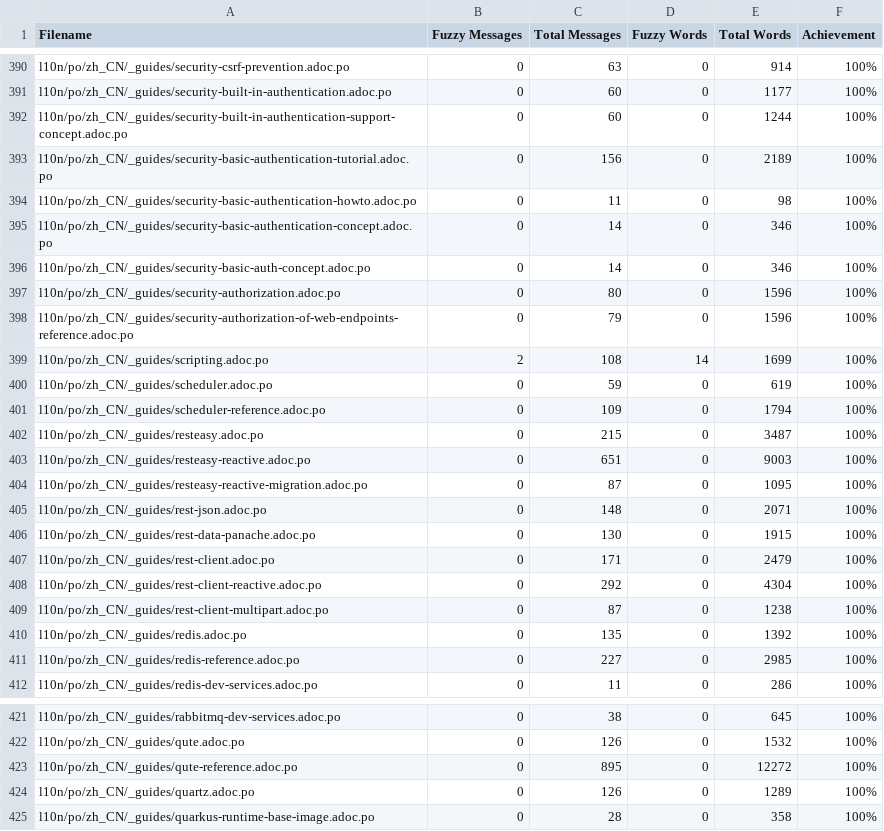
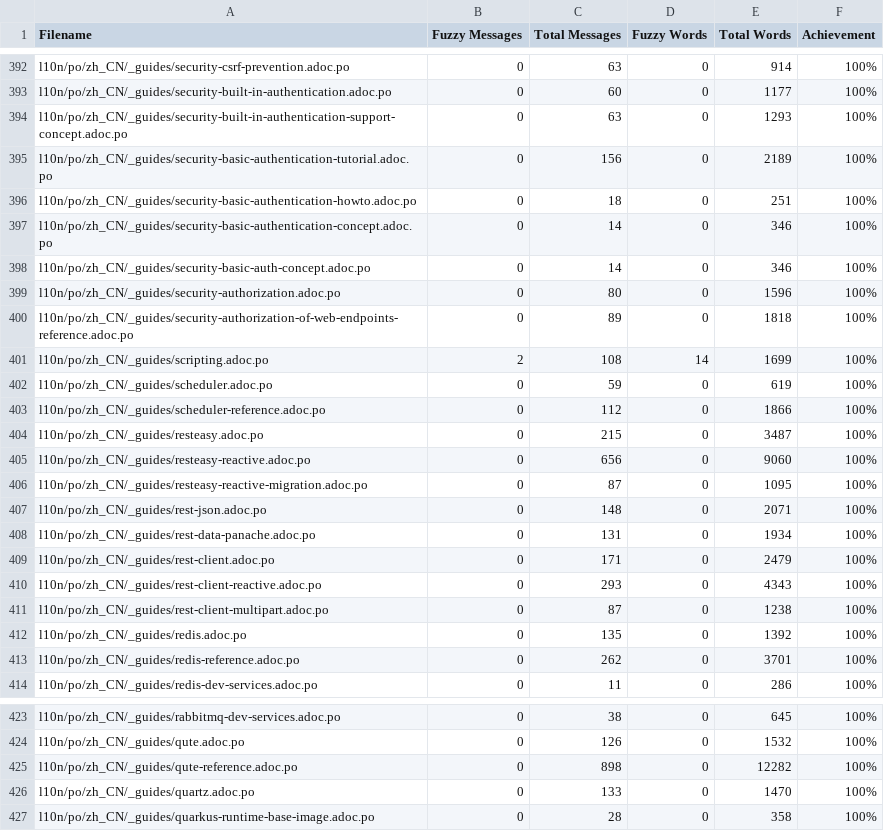
Before and after one commit to giant35/quarkusZH, a CSV file: l10n/stats/translation.csv, drawn as a sheet; only a part is shown, gaps mark what is left out; the diff covers the shown part only.

```diff
--- a/l10n/stats/translation.csv
+++ b/l10n/stats/translation.csv
@@ -391,5 +393,5 @@ l10n/po/zh_CN/_guides/security-csrf-prevention.adoc.po, 0, 63, 0, 914 ,100%
 l10n/po/zh_CN/_guides/security-built-in-authentication.adoc.po, 0, 60, 0, 1177 ,100%
-l10n/po/zh_CN/_guides/security-built-in-authentication-support-concept.adoc.po, 0, 60, 0, 1244 ,100%
+l10n/po/zh_CN/_guides/security-built-in-authentication-support-concept.adoc.po, 0, 63, 0, 1293 ,100%
 l10n/po/zh_CN/_guides/security-basic-authentication-tutorial.adoc.po, 0, 156, 0, 2189 ,100%
-l10n/po/zh_CN/_guides/security-basic-authentication-howto.adoc.po, 0, 11, 0, 98 ,100%
+l10n/po/zh_CN/_guides/security-basic-authentication-howto.adoc.po, 0, 18, 0, 251 ,100%
 l10n/po/zh_CN/_guides/security-basic-authentication-concept.adoc.po, 0, 14, 0, 346 ,100%
@@ -397,16 +399,16 @@ l10n/po/zh_CN/_guides/security-basic-auth-concept.adoc.po, 0, 14, 0, 346 ,100%
 l10n/po/zh_CN/_guides/security-authorization.adoc.po, 0, 80, 0, 1596 ,100%
-l10n/po/zh_CN/_guides/security-authorization-of-web-endpoints-reference.adoc.po, 0, 79, 0, 1596 ,100%
+l10n/po/zh_CN/_guides/security-authorization-of-web-endpoints-reference.adoc.po, 0, 89, 0, 1818 ,100%
 l10n/po/zh_CN/_guides/scripting.adoc.po, 2, 108, 14, 1699 ,100%
 l10n/po/zh_CN/_guides/scheduler.adoc.po, 0, 59, 0, 619 ,100%
-l10n/po/zh_CN/_guides/scheduler-reference.adoc.po, 0, 109, 0, 1794 ,100%
+l10n/po/zh_CN/_guides/scheduler-reference.adoc.po, 0, 112, 0, 1866 ,100%
 l10n/po/zh_CN/_guides/resteasy.adoc.po, 0, 215, 0, 3487 ,100%
-l10n/po/zh_CN/_guides/resteasy-reactive.adoc.po, 0, 651, 0, 9003 ,100%
+l10n/po/zh_CN/_guides/resteasy-reactive.adoc.po, 0, 656, 0, 9060 ,100%
 l10n/po/zh_CN/_guides/resteasy-reactive-migration.adoc.po, 0, 87, 0, 1095 ,100%
 l10n/po/zh_CN/_guides/rest-json.adoc.po, 0, 148, 0, 2071 ,100%
-l10n/po/zh_CN/_guides/rest-data-panache.adoc.po, 0, 130, 0, 1915 ,100%
+l10n/po/zh_CN/_guides/rest-data-panache.adoc.po, 0, 131, 0, 1934 ,100%
 l10n/po/zh_CN/_guides/rest-client.adoc.po, 0, 171, 0, 2479 ,100%
-l10n/po/zh_CN/_guides/rest-client-reactive.adoc.po, 0, 292, 0, 4304 ,100%
+l10n/po/zh_CN/_guides/rest-client-reactive.adoc.po, 0, 293, 0, 4343 ,100%
 l10n/po/zh_CN/_guides/rest-client-multipart.adoc.po, 0, 87, 0, 1238 ,100%
 l10n/po/zh_CN/_guides/redis.adoc.po, 0, 135, 0, 1392 ,100%
-l10n/po/zh_CN/_guides/redis-reference.adoc.po, 0, 227, 0, 2985 ,100%
+l10n/po/zh_CN/_guides/redis-reference.adoc.po, 0, 262, 0, 3701 ,100%
 l10n/po/zh_CN/_guides/redis-dev-services.adoc.po, 0, 11, 0, 286 ,100%
@@ -422,4 +424,4 @@ l10n/po/zh_CN/_guides/rabbitmq-dev-services.adoc.po, 0, 38, 0, 645 ,100%
 l10n/po/zh_CN/_guides/qute.adoc.po, 0, 126, 0, 1532 ,100%
-l10n/po/zh_CN/_guides/qute-reference.adoc.po, 0, 895, 0, 12272 ,100%
-l10n/po/zh_CN/_guides/quartz.adoc.po, 0, 126, 0, 1289 ,100%
+l10n/po/zh_CN/_guides/qute-reference.adoc.po, 0, 898, 0, 12282 ,100%
+l10n/po/zh_CN/_guides/quartz.adoc.po, 0, 133, 0, 1470 ,100%
 l10n/po/zh_CN/_guides/quarkus-runtime-base-image.adoc.po, 0, 28, 0, 358 ,100%
```
Also changed, not shown: 5 added rows and 45 edited cells elsewhere in this file.
